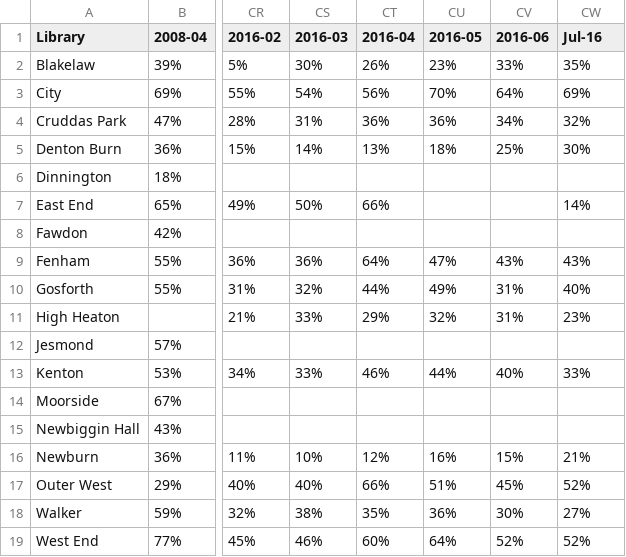
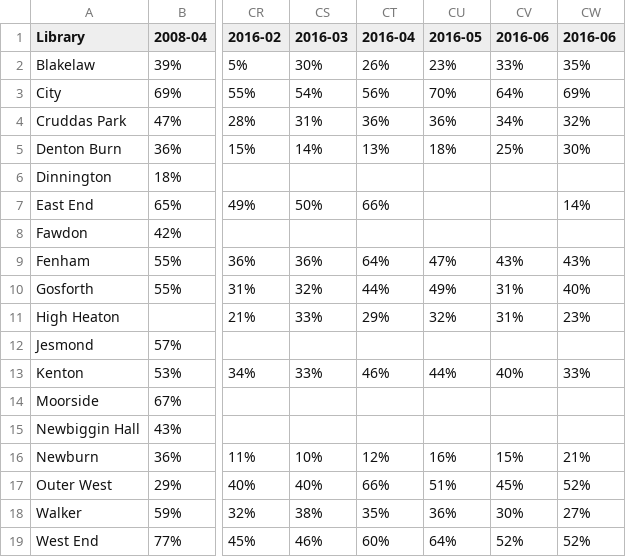
Before and after one commit to LibrariesHacked/wuthering-hacks, a CSV file: data/newcastle_computerusage.csv, drawn as a sheet; only a part is shown, gaps mark what is left out; the diff names each change by its address in the sheet, - before the commit and + after, or states it on an @@ line.

```diff
--- a/data/newcastle_computerusage.csv
+++ b/data/newcastle_computerusage.csv
-CW1: Jul-16
+CW1: 2016-06
```
Also changed, not shown: 1 other file.
